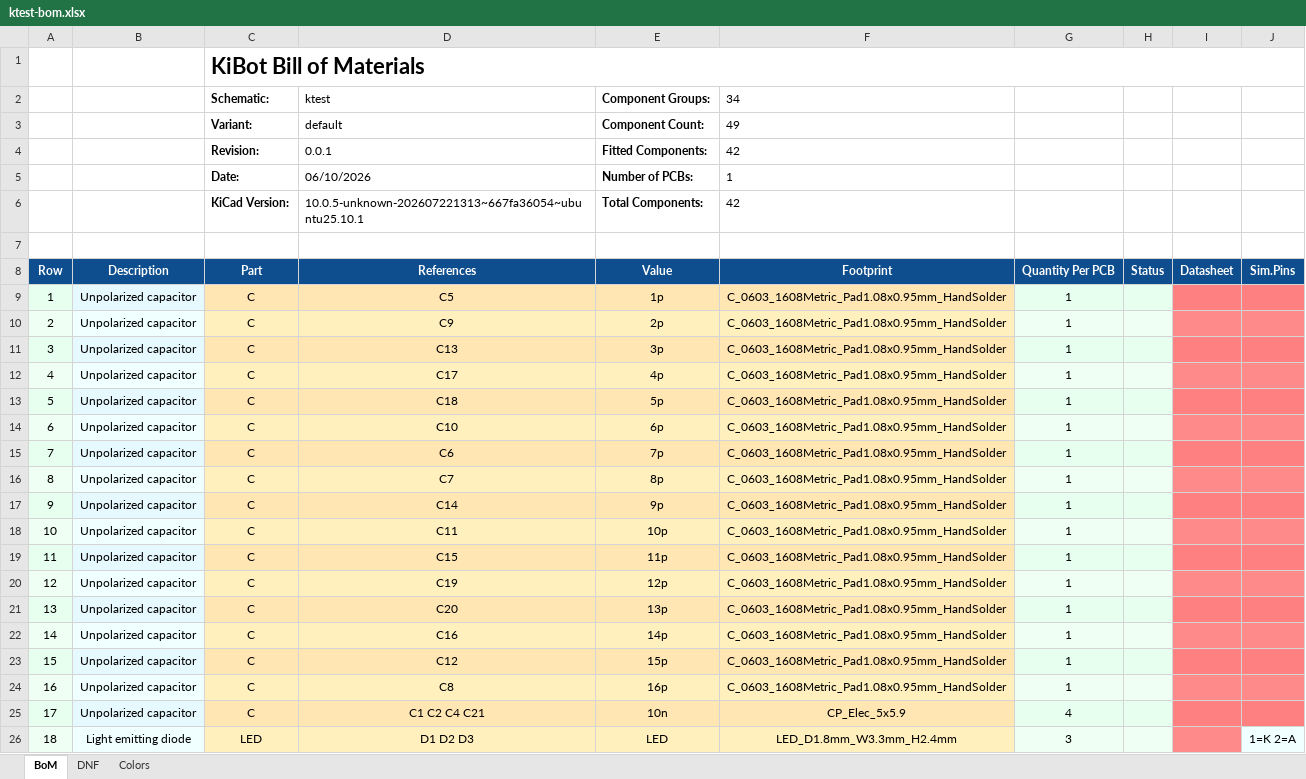
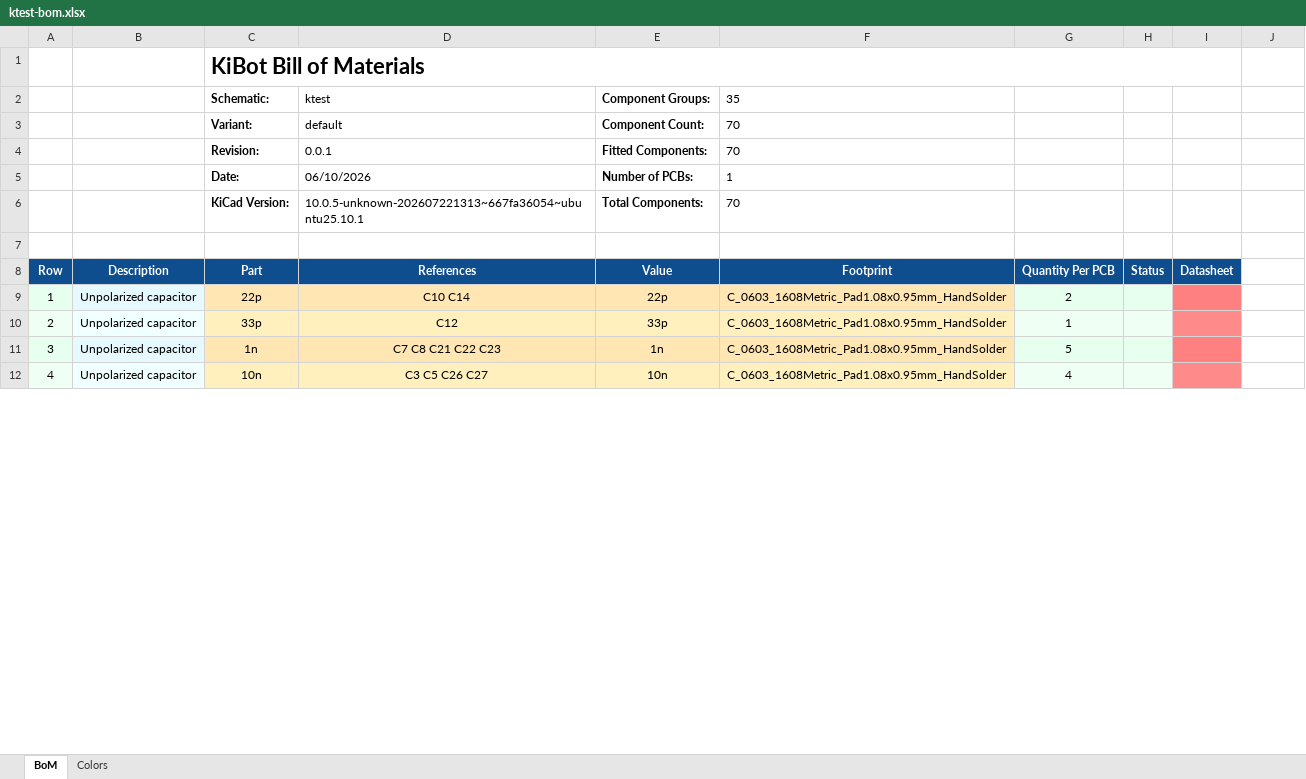
Before and after one commit to FLRHW/ktest, an Excel workbook: output/assembly/bom/ktest-bom.xlsx, sheet BoM, drawn as a sheet; only a part is shown; values as stored, in another font and other column widths than the file's, no borders; charts and pictures not drawn; removed rows and columns are numbered as before the commit, all else as after; the diff covers the shown part only; the diff names each change by its address in the sheet, - before the commit and + after, or states it on an @@ line.

```diff
--- a/output/assembly/bom/ktest-bom.xlsx (sheet BoM)
+++ b/output/assembly/bom/ktest-bom.xlsx (sheet BoM)
-sheet tab: DNF
-C1:J1 merged
+C1:I1 merged
-F2 (Footprint): 34
+F2 (Footprint): 35
-F3 (Footprint): 49
+F3 (Footprint): 70
-F4 (Footprint): 42
+F4 (Footprint): 70
-F6 (Footprint): 42
+F6 (Footprint): 70
-J8: Sim.Pins
+J8: (empty)
-J8 fill: #0E4E8E
+J8 fill: none
-row 9: 1 | Unpolarized capacitor | C | C5 | 1p | C_0603_1608Metric_Pad1.08x0.95mm_HandSolder | 1
-row 10: 2 | Unpolarized capacitor | C | C9 | 2p | C_0603_1608Metric_Pad1.08x0.95mm_HandSolder | 1
-row 11: 3 | Unpolarized capacitor | C | C13 | 3p | C_0603_1608Metric_Pad1.08x0.95mm_HandSolder | 1
-row 12: 4 | Unpolarized capacitor | C | C17 | 4p | C_0603_1608Metric_Pad1.08x0.95mm_HandSolder | 1
-row 13: 5 | Unpolarized capacitor | C | C18 | 5p | C_0603_1608Metric_Pad1.08x0.95mm_HandSolder | 1
-row 14: 6 | Unpolarized capacitor | C | C10 | 6p | C_0603_1608Metric_Pad1.08x0.95mm_HandSolder | 1
-row 15: 7 | Unpolarized capacitor | C | C6 | 7p | C_0603_1608Metric_Pad1.08x0.95mm_HandSolder | 1
-row 16: 8 | Unpolarized capacitor | C | C7 | 8p | C_0603_1608Metric_Pad1.08x0.95mm_HandSolder | 1
-row 17: 9 | Unpolarized capacitor | C | C14 | 9p | C_0603_1608Metric_Pad1.08x0.95mm_HandSolder | 1
-row 18: 10 | Unpolarized capacitor | C | C11 | 10p | C_0603_1608Metric_Pad1.08x0.95mm_HandSolder | 1
-row 19: 11 | Unpolarized capacitor | C | C15 | 11p | C_0603_1608Metric_Pad1.08x0.95mm_HandSolder | 1
-row 20: 12 | Unpolarized capacitor | C | C19 | 12p | C_0603_1608Metric_Pad1.08x0.95mm_HandSolder | 1
-row 21: 13 | Unpolarized capacitor | C | C20 | 13p | C_0603_1608Metric_Pad1.08x0.95mm_HandSolder | 1
-row 22: 14 | Unpolarized capacitor | C | C16 | 14p | C_0603_1608Metric_Pad1.08x0.95mm_HandSolder | 1
+row 9: 1 | Unpolarized capacitor | 22p | C10 C14 | 22p | C_0603_1608Metric_Pad1.08x0.95mm_HandSolder | 2
@@ column A (Row) renumbered between rows 10 and 37 @@
-C10 (Part): C
+C10 (Part): 33p
-E10 (Value): 15p
+E10 (Value): 33p
-J10 fill: #FF8080
+J10 fill: none
-row 24: 16 | Unpolarized capacitor | C | C8 | 16p | C_0603_1608Metric_Pad1.08x0.95mm_HandSolder | 1
+row 11: 3 | Unpolarized capacitor | 1n | C7 C8 C21 C22 C23 | 1n | C_0603_1608Metric_Pad1.08x0.95mm_HandSolder | 5
-C12 (Part): C
+C12 (Part): 10n
-D12 (References): C1 C2 C4 C21
+D12 (References): C3 C5 C26 C27
-F12 (Footprint): CP_Elec_5x5.9
+F12 (Footprint): C_0603_1608Metric_Pad1.08x0.95mm_HandSolder
-J12 fill: #FF8080
+J12 fill: none
-row 26: 18 | Light emitting diode | LED | D1 D2 D3 | LED | LED_D1.8mm_W3.3mm_H2.4mm | 3 |  |  | 1=K 2=A
```
Also changed, not shown: 27 added rows, 9 removed rows, 15 edited cells and cell formats elsewhere in this sheet, charts or pictures, 45 other files.
